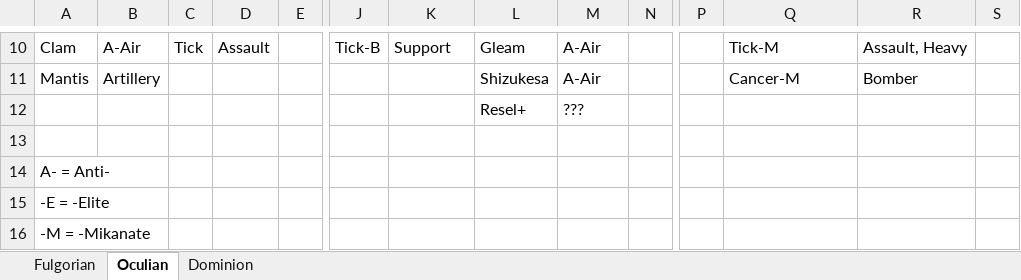
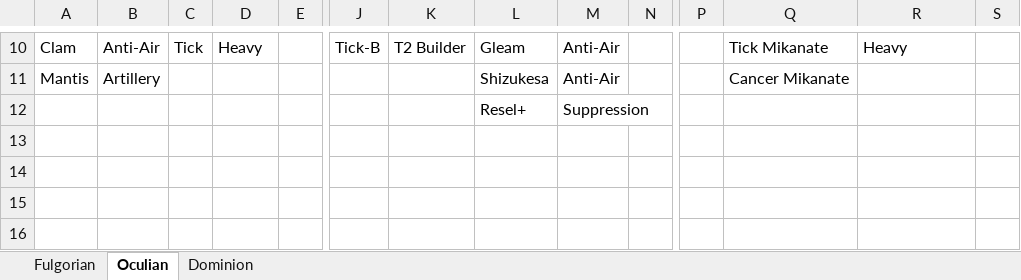
Before and after one commit to DanielWarior/Tree-gang-mod, an Excel workbook: RW Treegang's Mod Unit Catalogue (The Manh Files).xlsx, sheet Oculian, drawn as a sheet; only a part is shown, gaps mark what is left out; values as stored, in another font and other column widths than the file's, no borders; removed rows and columns are numbered as before the commit, all else as after; rows hold the shown columns only; the diff covers the shown part only; the diff names each change by its address in the sheet, - before the commit and + after, or states it on an @@ line.

```diff
--- a/RW Treegang's Mod Unit Catalogue (The Manh Files).xlsx (sheet Oculian)
+++ b/RW Treegang's Mod Unit Catalogue (The Manh Files).xlsx (sheet Oculian)
-B10: A-Air
+B10: Anti-Air
-D10: Assault
+D10: Heavy
-K10: Support
+K10: T2 Builder
-M10:M11: A-Air
+M10:M11: Anti-Air
-Q10: Tick-M
+Q10: Tick Mikanate
-R10: Assault, Heavy
+R10: Heavy
-Q11: Cancer-M
+Q11: Cancer Mikanate
-R11: Bomber
+R11: (empty)
-row 12:  |  |  |  |  |  |  | Resel+ | ???
-row 12: (empty)
+row 12:  |  |  |  |  |  |  | Resel+ | Suppression
-row 14: A- = Anti-
-row 15: -E = -Elite
-row 16: -M = -Mikanate
```
Also changed, not shown: 31 edited cells elsewhere in this sheet.
